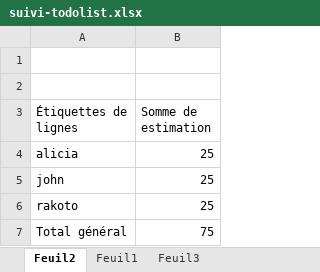
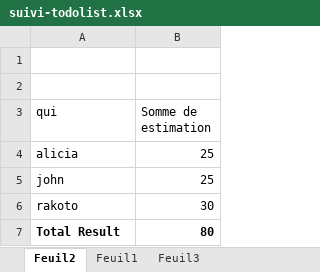
Before and after one commit to Fanekena-dev/preparation-examen-web, an Excel workbook: ITU/suivi-todolist.xlsx, sheet Feuil2, drawn as a sheet; values as stored, in another font and other column widths than the file's, no borders; removed rows and columns are numbered as before the commit, all else as after; the diff names each change by its address in the sheet, - before the commit and + after, or states it on an @@ line.

```diff
--- a/ITU/suivi-todolist.xlsx (sheet Feuil2)
+++ b/ITU/suivi-todolist.xlsx (sheet Feuil2)
-A3: Étiquettes de lignes
+A3: qui
-B6 (Somme de estimation): 25
+B6 (Somme de estimation): 30
-row 7: Total général | 75
+row 7: Total Result | 80
```
Also changed, not shown: charts or pictures, 9 other files.
